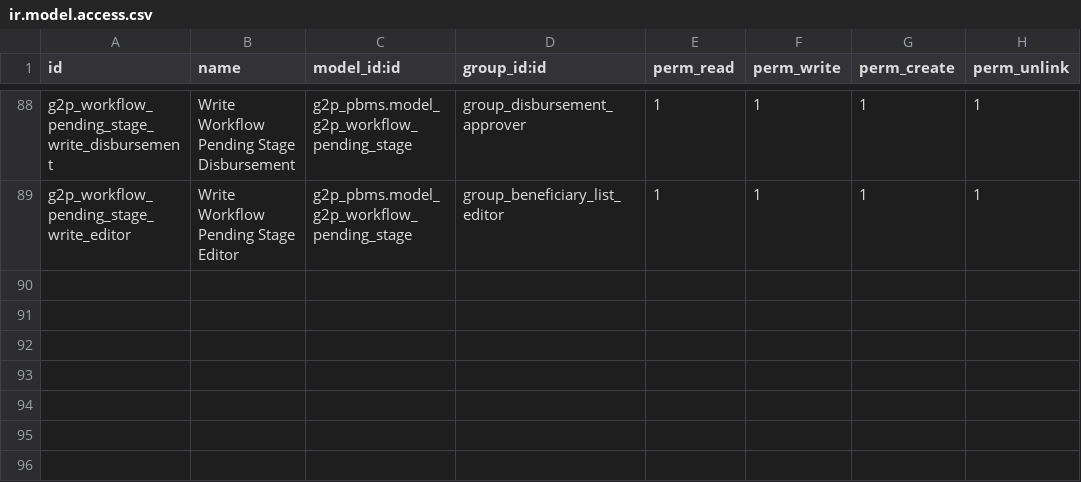
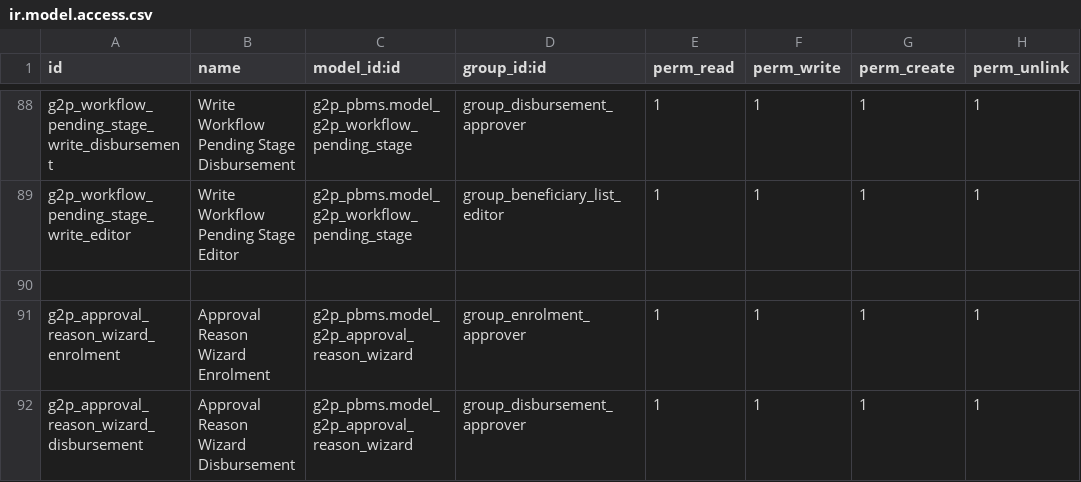
Before and after one commit to OpenG2P/openg2p-pbms-gen2, a CSV file: g2p_pbms/security/ir.model.access.csv, drawn as a sheet; only a part is shown, gaps mark what is left out.

Commit message:
Add approval reason wizard and enhance beneficiary list approval actions

```diff
--- a/g2p_pbms/security/ir.model.access.csv
+++ b/g2p_pbms/security/ir.model.access.csv
@@ -89 +89,4 @@ g2p_workflow_pending_stage_write_disbursement,Write Workflow Pending Stage Disbu
 g2p_workflow_pending_stage_write_editor,Write Workflow Pending Stage Editor,g2p_pbms.model_g2p_workflow_pending_stage,group_beneficiary_list_editor,1,1,1,1
+
+g2p_approval_reason_wizard_enrolment,Approval Reason Wizard Enrolment,g2p_pbms.model_g2p_approval_reason_wizard,group_enrolment_approver,1,1,1,1
+g2p_approval_reason_wizard_disbursement,Approval Reason Wizard Disbursement,g2p_pbms.model_g2p_approval_reason_wizard,group_disbursement_approver,1,1,1,1
```
Also changed, not shown: 13 other files.
